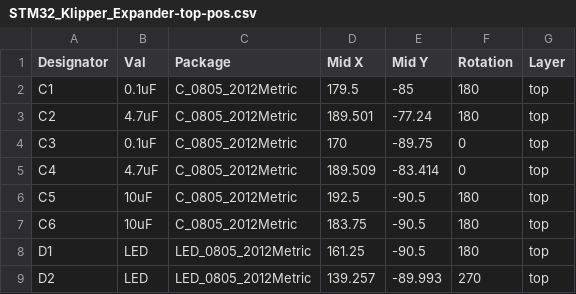
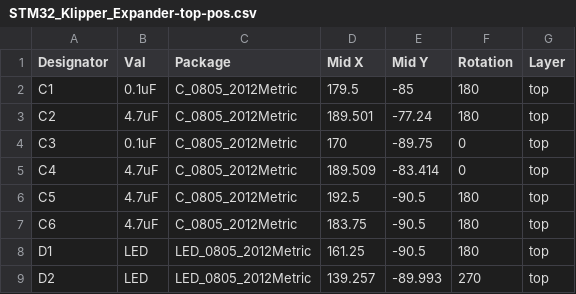
Before and after one commit to VoronDesign/Voron-Hardware, a CSV file: Klipper_Expander/Production_Files/JLC_PCB/STM32_Klipper_Expander-top-pos.csv, drawn as a sheet; only a part is shown.

Commit message:
Expander update (#21)
* Silkscreen adjustment and capacitro simplifications

Changed C5 and C6 from 10uF to 4.7uF for part simplification.

Change silkscreen sizings for better printing

* Update iBOM

```diff
--- a/Klipper_Expander/Production_Files/JLC_PCB/STM32_Klipper_Expander-top-pos.csv
+++ b/Klipper_Expander/Production_Files/JLC_PCB/STM32_Klipper_Expander-top-pos.csv
@@ -5,4 +5,4 @@
 "C4","4.7uF","C_0805_2012Metric",189.509,-83.414,0,"top"
-"C5","10uF","C_0805_2012Metric",192.5,-90.5,180,"top"
-"C6","10uF","C_0805_2012Metric",183.75,-90.5,180,"top"
+"C5","4.7uF","C_0805_2012Metric",192.5,-90.5,180,"top"
+"C6","4.7uF","C_0805_2012Metric",183.75,-90.5,180,"top"
 "D1","LED","LED_0805_2012Metric",161.25,-90.5,180,"top"
```
Also changed, not shown: 23 other files.
